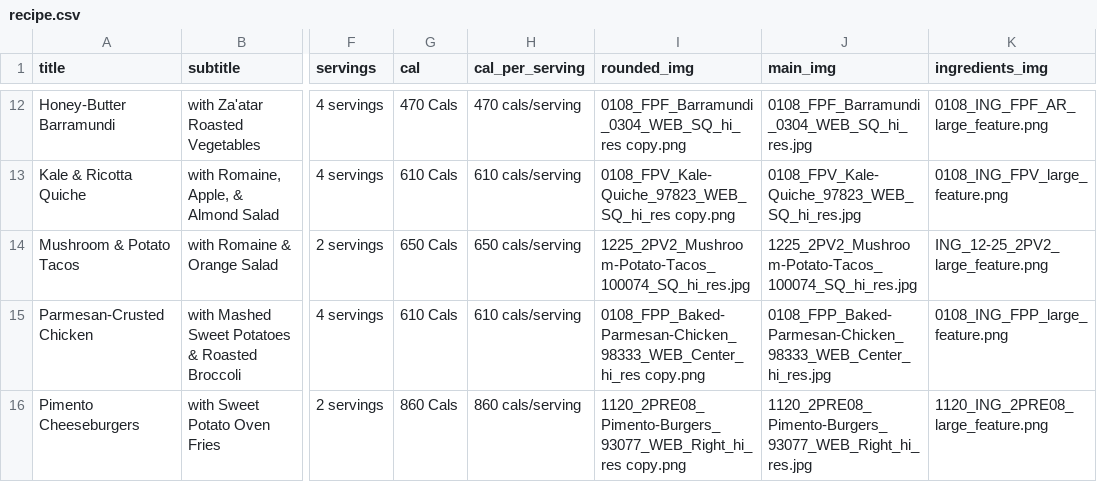
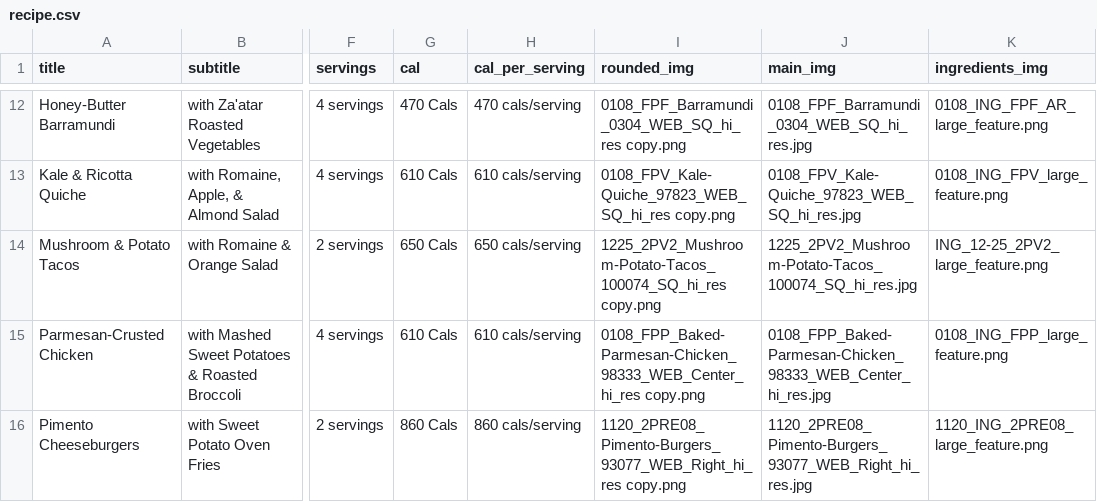
Before and after one commit to dolma2000/idm232-dys43, a CSV file: spreadsheet/recipe.csv, drawn as a sheet; only a part is shown, gaps mark what is left out; the diff names each change by its address in the sheet, - before the commit and + after, or states it on an @@ line.

```diff
--- a/spreadsheet/recipe.csv
+++ b/spreadsheet/recipe.csv
-I14 (rounded_img): 1225_2PV2_Mushroom-Potato-Tacos_100074_SQ_hi_res.jpg
+I14 (rounded_img): 1225_2PV2_Mushroom-Potato-Tacos_100074_SQ_hi_res copy.png
```
Also changed, not shown: 29 other files.
